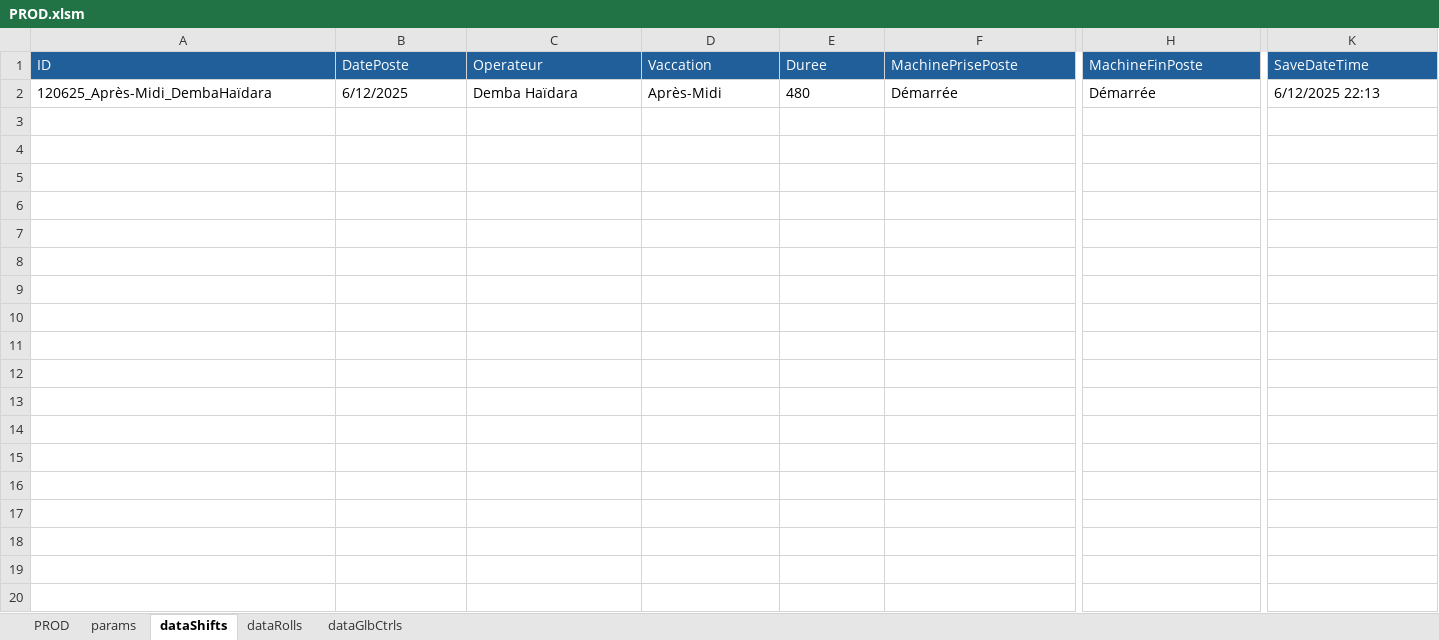
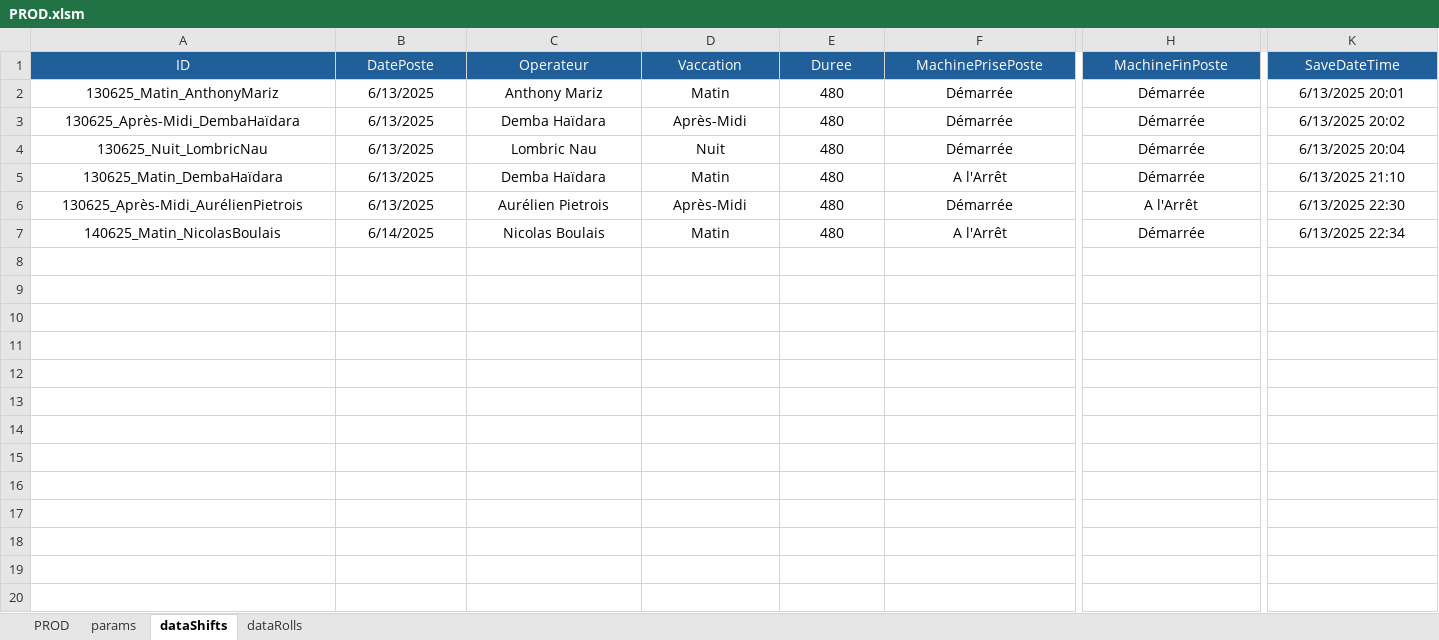
Before and after one commit to NicoWithManyO/Ligne-G, an Excel workbook: PROD.xlsm, sheet dataShifts, drawn as a sheet; only a part is shown, gaps mark what is left out; values as stored, in another font and other column widths than the file's, no borders; conditional formats not drawn; removed rows and columns are numbered as before the commit, all else as after; rows hold the shown columns only; the diff covers the shown part only; the diff names each change by its address in the sheet, - before the commit and + after, or states it on an @@ line.

Commit message:
Add protection to PRODUCTION_WS in AppendToDataShifts method of Shift.cls to enhance data security during shift operations. Update PROD.xlsm to reflect this change.

```diff
--- a/PROD.xlsm (sheet dataShifts)
+++ b/PROD.xlsm (sheet dataShifts)
-sheet tab: dataGlbCtrls
-A1:K1 alignment: left
+A1:K1 alignment: center
-row 2: 120625_Après-Midi_DembaHaïdara | 6/12/2025 | Demba Haïdara | Après-Midi | 480 | Démarrée | Démarrée | 6/12/2025 22:13
-row 2: (empty)
+row 2: 130625_Matin_AnthonyMariz | 6/13/2025 | Anthony Mariz | Matin | 480 | Démarrée | Démarrée | 6/13/2025 20:01
-row 3: (empty)
+row 3: 130625_Après-Midi_DembaHaïdara | 6/13/2025 | Demba Haïdara | Après-Midi | 480 | Démarrée | Démarrée | 6/13/2025 20:02
-row 4: (empty)
+row 4: 130625_Nuit_LombricNau | 6/13/2025 | Lombric Nau | Nuit | 480 | Démarrée | Démarrée | 6/13/2025 20:04
-row 5: (empty)
+row 5: 130625_Matin_DembaHaïdara | 6/13/2025 | Demba Haïdara | Matin | 480 | A l'Arrêt | Démarrée | 6/13/2025 21:10
-row 6: (empty)
+row 6: 130625_Après-Midi_AurélienPietrois | 6/13/2025 | Aurélien Pietrois | Après-Midi | 480 | Démarrée | A l'Arrêt | 6/13/2025 22:30
-row 7: (empty)
+row 7: 140625_Matin_NicolasBoulais | 6/14/2025 | Nicolas Boulais | Matin | 480 | A l'Arrêt | Démarrée | 6/13/2025 22:34
-row 9: (empty)
-row 10: (empty)
-row 11: (empty)
-row 12: (empty)
-row 13: (empty)
-row 14: (empty)
-row 15: (empty)
-row 16: (empty)
-row 17: (empty)
-row 18: (empty)
-row 19: (empty)
-row 20: (empty)
```
Also changed, not shown: 17 removed rows and cell formats elsewhere in this sheet, sheet dataRolls, sheet PROD, sheet params, formulas that keep their value, charts or pictures, 2 other files.
